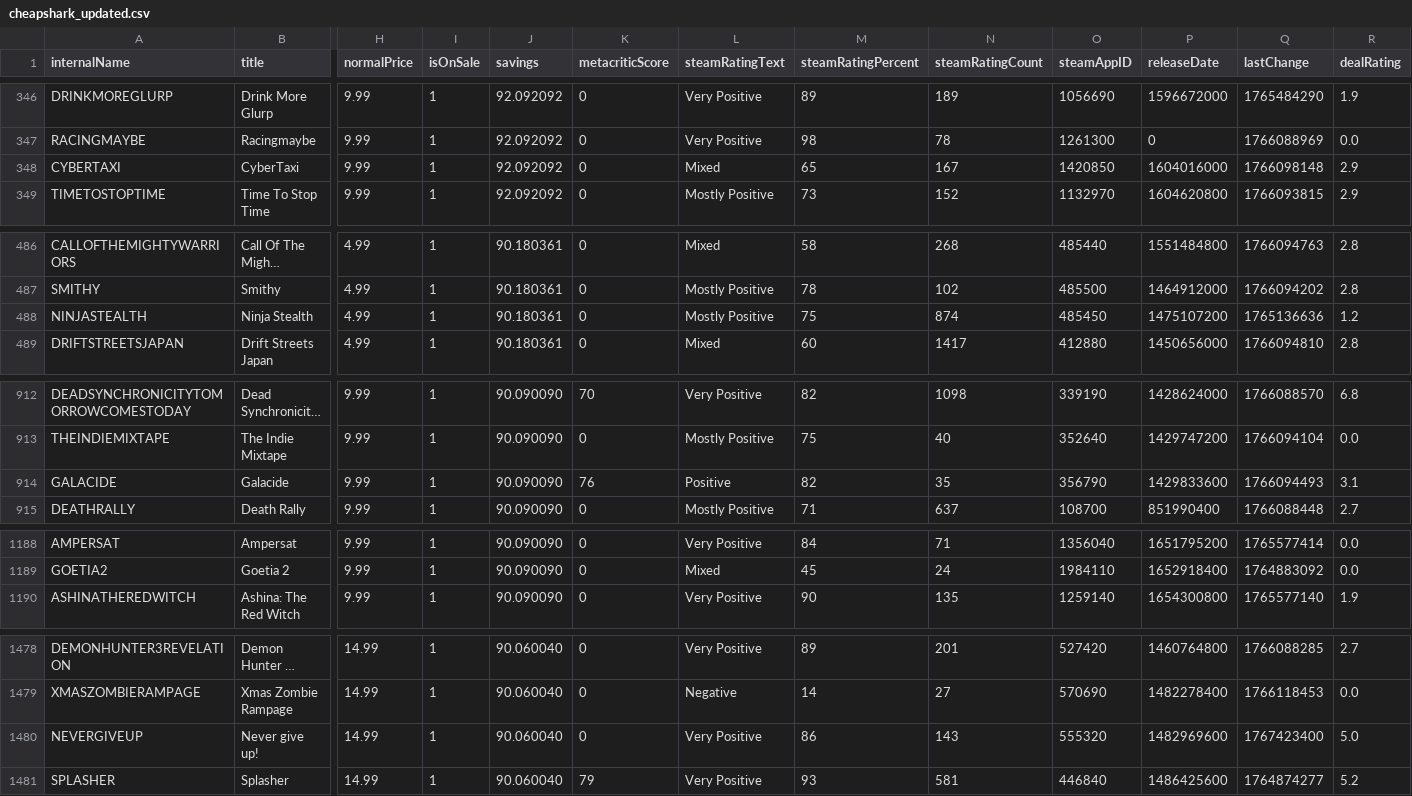
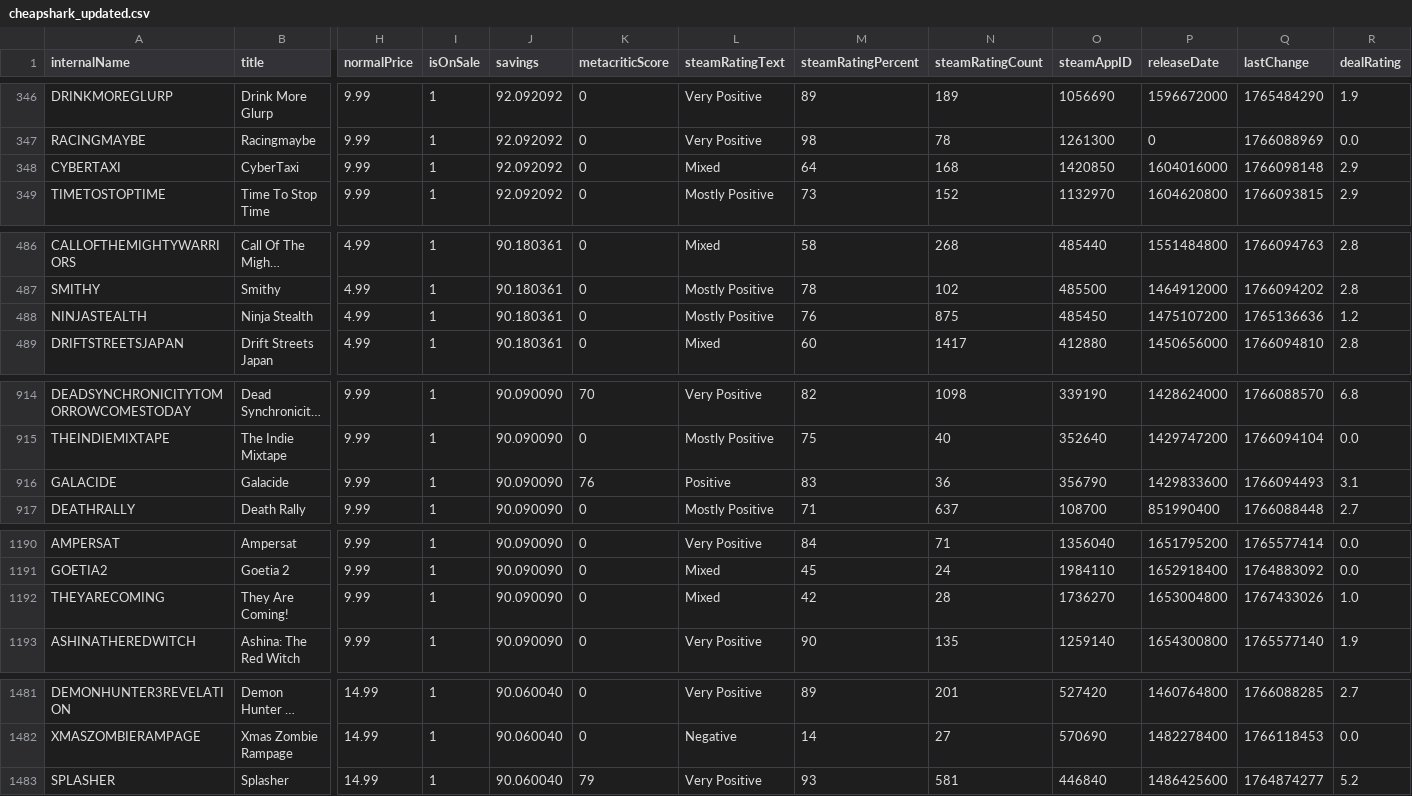
Before and after one commit to haiyib/foundations-final-project, a CSV file: cheapshark_updated.csv, drawn as a sheet; only a part is shown, gaps mark what is left out; long unchanged cells end in …; removed rows and columns are numbered as before the commit, all else as after; rows hold the shown columns only; the diff covers the shown part only; the diff names each change by its address in the sheet, - before the commit and + after, or states it on an @@ line.

```diff
--- a/cheapshark_updated.csv
+++ b/cheapshark_updated.csv
-M348 (steamRatingPercent): 65
+M348 (steamRatingPercent): 64
-N348 (steamRatingCount): 167
+N348 (steamRatingCount): 168
-M488 (steamRatingPercent): 75
+M488 (steamRatingPercent): 76
-N488 (steamRatingCount): 874
+N488 (steamRatingCount): 875
-M916 (steamRatingPercent): 82
+M916 (steamRatingPercent): 83
-N916 (steamRatingCount): 35
+N916 (steamRatingCount): 36
+row 1192: THEYARECOMING | They Are Coming! | 9.99 | 1 | 90.090090 | 0 | Mixed | 42 | 28 | 1736270 | 1653004800 | 1767433026 | 1.0
-row 1480: NEVERGIVEUP | Never give up! | 14.99 | 1 | 90.060040 | 0 | Very Positive | 86 | 143 | 555320 | 1482969600 | 1767423400 | 5.0
```
Also changed, not shown: 3 added rows, 3 removed rows and 7 edited cells elsewhere in this file, steam_deals_top20_rangeplot.csv, 1 other file.
